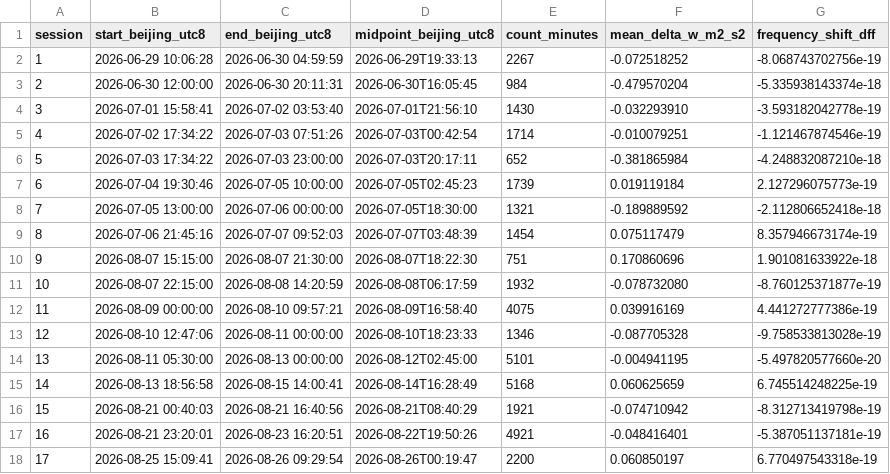
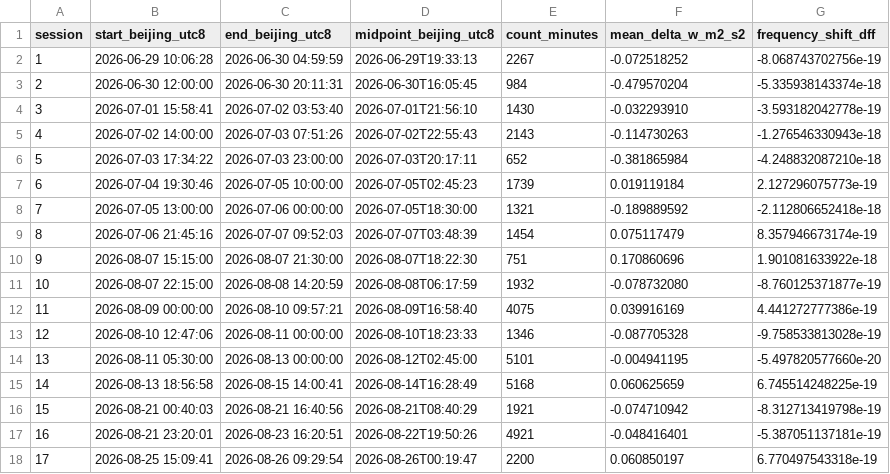
Before and after one commit to hjiang555-a11y/gravitation-whsh, a CSV file: clock/clock_tidal_shift.csv, drawn as a sheet.

```diff
--- a/clock/clock_tidal_shift.csv
+++ b/clock/clock_tidal_shift.csv
@@ -4,3 +4,3 @@ session,start_beijing_utc8,end_beijing_utc8,midpoint_beijing_utc8,count_minutes,
 3,2026-07-01 15:58:41,2026-07-02 03:53:40,2026-07-01T21:56:10,1430,-0.032293910,-3.593182042778e-19
-4,2026-07-02 17:34:22,2026-07-03 07:51:26,2026-07-03T00:42:54,1714,-0.010079251,-1.121467874546e-19
+4,2026-07-02 14:00:00,2026-07-03 07:51:26,2026-07-02T22:55:43,2143,-0.114730263,-1.276546330943e-18
 5,2026-07-03 17:34:22,2026-07-03 23:00:00,2026-07-03T20:17:11,652,-0.381865984,-4.248832087210e-18
```
Also changed, not shown: clock/segment_analysis/batch_summary.csv, 17 other files.
